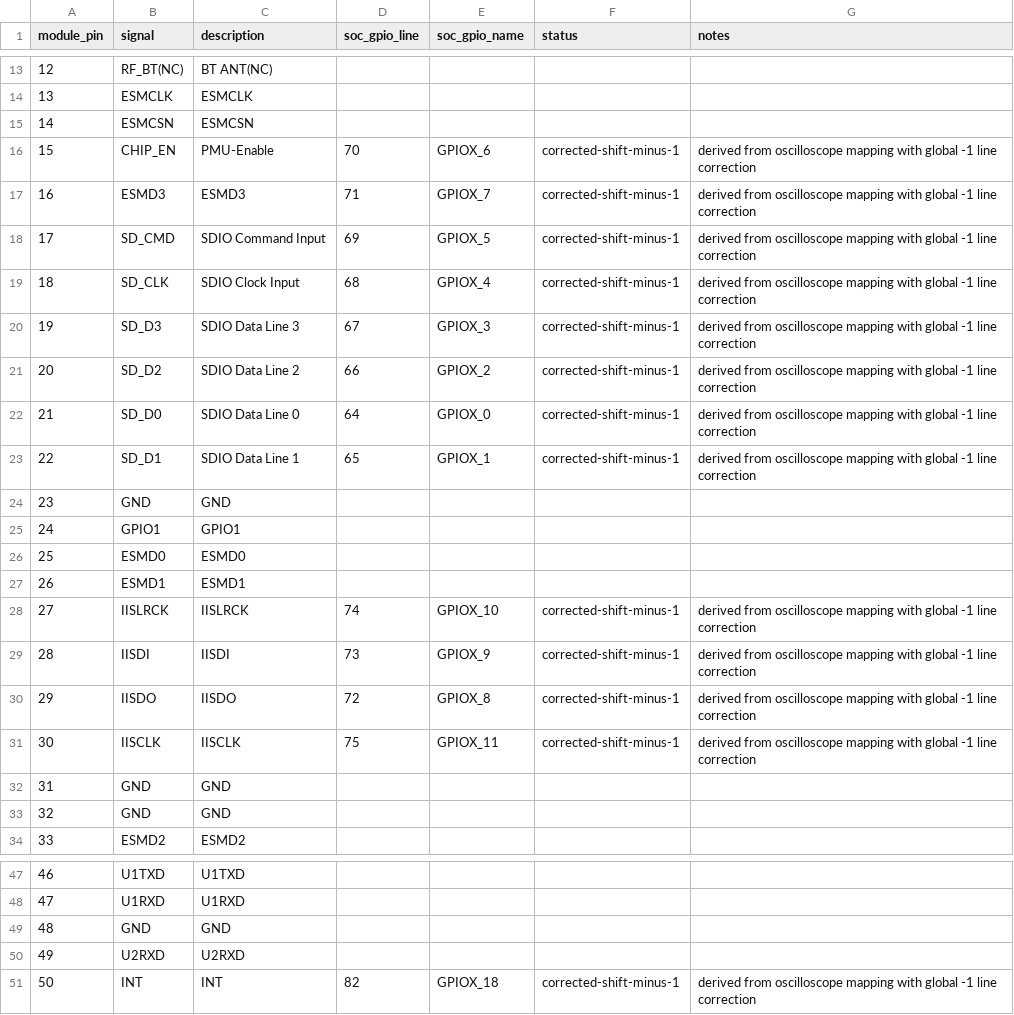
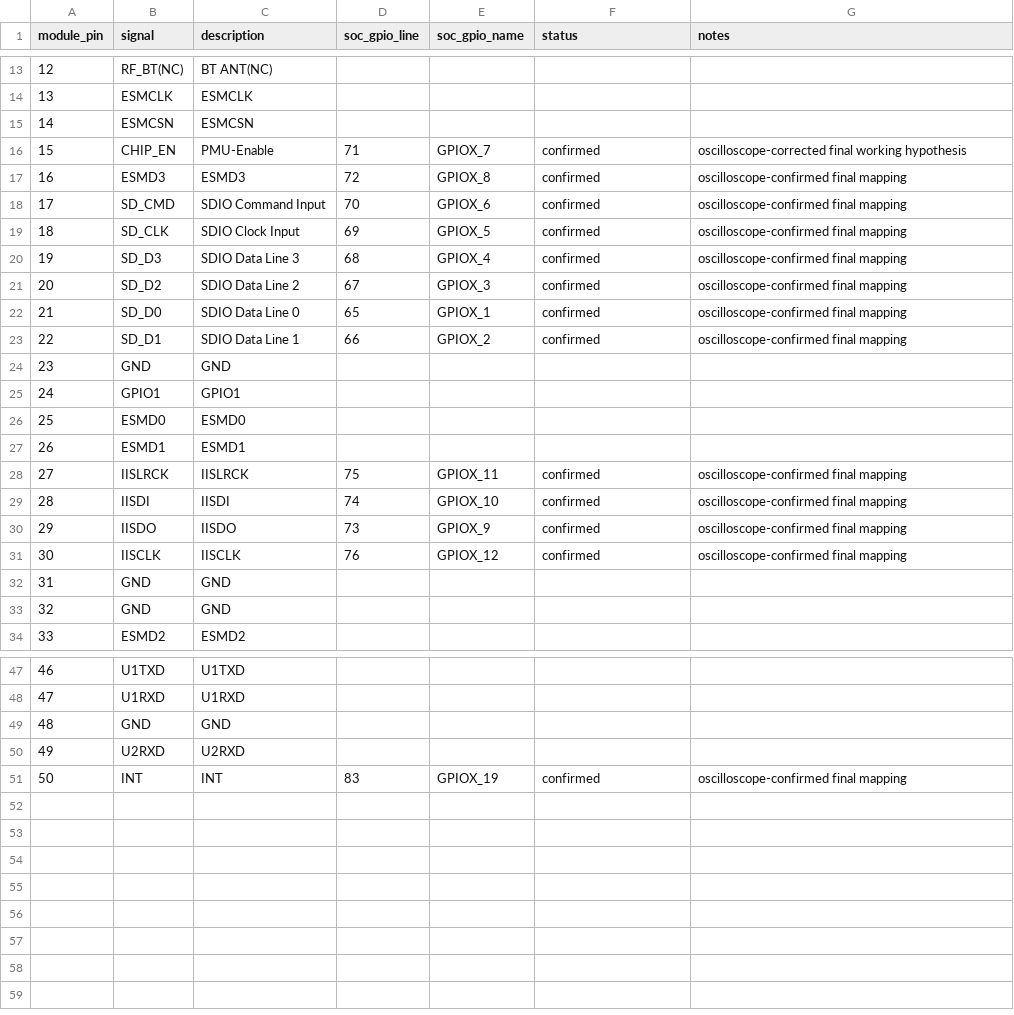
Before and after one commit to ejvo/amlogic-s9xxx-armbian_lb2002, a CSV file: lb2002_dtb_research/UWE5621_PINMAP_LB2002.csv, drawn as a sheet; only a part is shown, gaps mark what is left out; the diff covers the shown part only.

Commit message:
Align LB2002 SDIO and WCN GPIO map with measured wiring

```diff
--- a/lb2002_dtb_research/UWE5621_PINMAP_LB2002.csv
+++ b/lb2002_dtb_research/UWE5621_PINMAP_LB2002.csv
@@ -15,10 +15,10 @@ module_pin,signal,description,soc_gpio_line,soc_gpio_name,status,notes
 14,ESMCSN,ESMCSN,,,,
-15,CHIP_EN,PMU-Enable,70,GPIOX_6,corrected-shift-minus-1,derived from oscilloscope mapping with global -1 line correction
-16,ESMD3,ESMD3,71,GPIOX_7,corrected-shift-minus-1,derived from oscilloscope mapping with global -1 line correction
-17,SD_CMD,SDIO Command Input,69,GPIOX_5,corrected-shift-minus-1,derived from oscilloscope mapping with global -1 line correction
-18,SD_CLK,SDIO Clock Input,68,GPIOX_4,corrected-shift-minus-1,derived from oscilloscope mapping with global -1 line correction
-19,SD_D3,SDIO Data Line 3,67,GPIOX_3,corrected-shift-minus-1,derived from oscilloscope mapping with global -1 line correction
-20,SD_D2,SDIO Data Line 2,66,GPIOX_2,corrected-shift-minus-1,derived from oscilloscope mapping with global -1 line correction
-21,SD_D0,SDIO Data Line 0,64,GPIOX_0,corrected-shift-minus-1,derived from oscilloscope mapping with global -1 line correction
-22,SD_D1,SDIO Data Line 1,65,GPIOX_1,corrected-shift-minus-1,derived from oscilloscope mapping with global -1 line correction
+15,CHIP_EN,PMU-Enable,71,GPIOX_7,confirmed,oscilloscope-corrected final working hypothesis
+16,ESMD3,ESMD3,72,GPIOX_8,confirmed,oscilloscope-confirmed final mapping
+17,SD_CMD,SDIO Command Input,70,GPIOX_6,confirmed,oscilloscope-confirmed final mapping
+18,SD_CLK,SDIO Clock Input,69,GPIOX_5,confirmed,oscilloscope-confirmed final mapping
+19,SD_D3,SDIO Data Line 3,68,GPIOX_4,confirmed,oscilloscope-confirmed final mapping
+20,SD_D2,SDIO Data Line 2,67,GPIOX_3,confirmed,oscilloscope-confirmed final mapping
+21,SD_D0,SDIO Data Line 0,65,GPIOX_1,confirmed,oscilloscope-confirmed final mapping
+22,SD_D1,SDIO Data Line 1,66,GPIOX_2,confirmed,oscilloscope-confirmed final mapping
 23,GND,GND,,,,
@@ -27,6 +27,6 @@ module_pin,signal,description,soc_gpio_line,soc_gpio_name,status,notes
 26,ESMD1,ESMD1,,,,
-27,IISLRCK,IISLRCK,74,GPIOX_10,corrected-shift-minus-1,derived from oscilloscope mapping with global -1 line correction
-28,IISDI,IISDI,73,GPIOX_9,corrected-shift-minus-1,derived from oscilloscope mapping with global -1 line correction
-29,IISDO,IISDO,72,GPIOX_8,corrected-shift-minus-1,derived from oscilloscope mapping with global -1 line correction
-30,IISCLK,IISCLK,75,GPIOX_11,corrected-shift-minus-1,derived from oscilloscope mapping with global -1 line correction
+27,IISLRCK,IISLRCK,75,GPIOX_11,confirmed,oscilloscope-confirmed final mapping
+28,IISDI,IISDI,74,GPIOX_10,confirmed,oscilloscope-confirmed final mapping
+29,IISDO,IISDO,73,GPIOX_9,confirmed,oscilloscope-confirmed final mapping
+30,IISCLK,IISCLK,76,GPIOX_12,confirmed,oscilloscope-confirmed final mapping
 31,GND,GND,,,,
@@ -50,2 +50,2 @@ module_pin,signal,description,soc_gpio_line,soc_gpio_name,status,notes
 49,U2RXD,U2RXD,,,,
-50,INT,INT,82,GPIOX_18,corrected-shift-minus-1,derived from oscilloscope mapping with global -1 line correction
+50,INT,INT,83,GPIOX_19,confirmed,oscilloscope-confirmed final mapping
```
Also changed, not shown: 20 edited cells elsewhere in this file, 3 other files.
